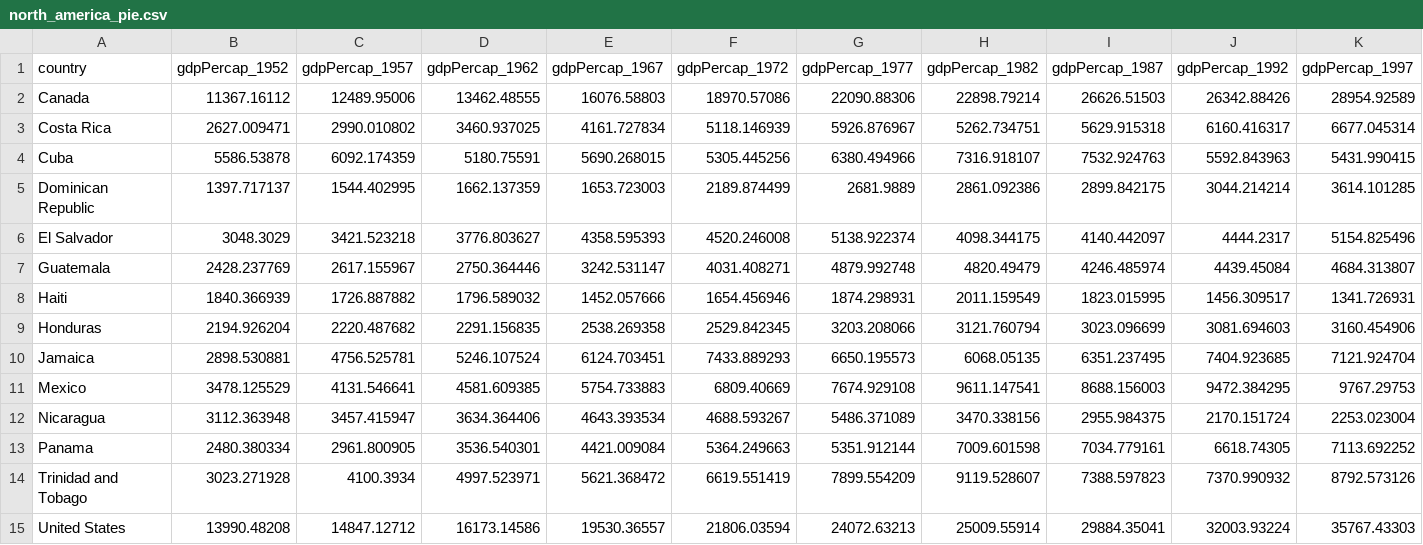
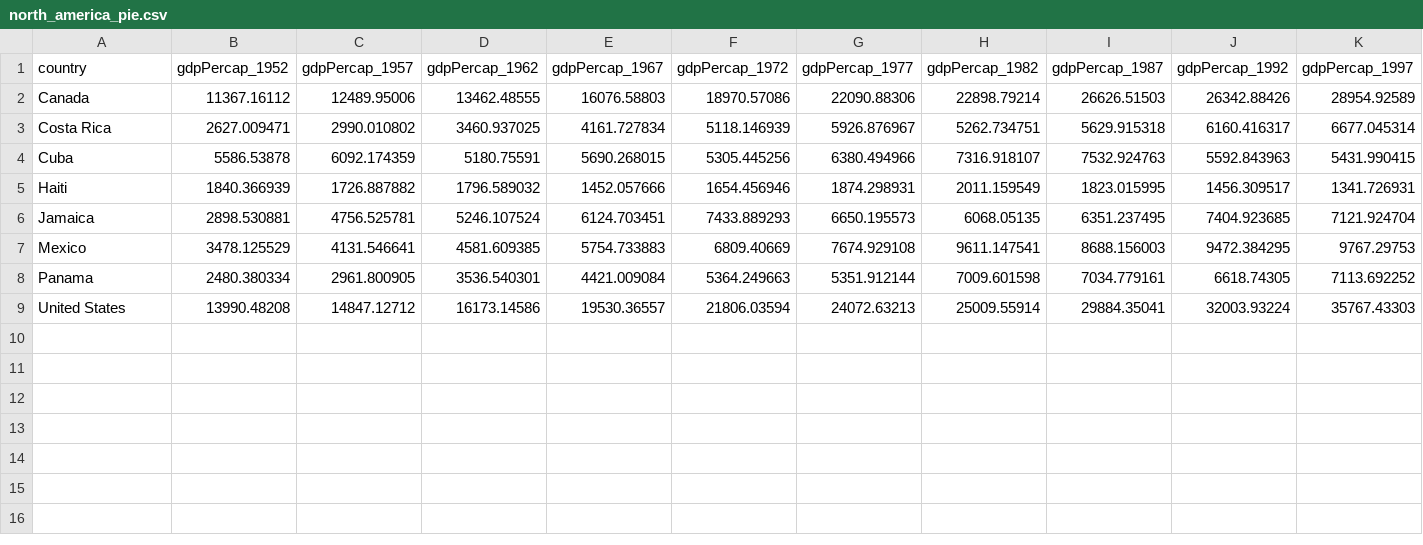
Before and after one commit to arpgpt/data-visualization, a CSV file: north_america_pie.csv, drawn as a sheet; only a part is shown; rows hold the shown columns only; the diff names each change by its address in the sheet, - before the commit and + after, or states it on an @@ line.

Commit message:
Update north_america_pie.csv

```diff
--- a/north_america_pie.csv
+++ b/north_america_pie.csv
-row 5: Dominican Republic | 1397.717137 | 1544.402995 | 1662.137359 | 1653.723003 | 2189.874499 | 2681.9889 | 2861.092386 | 2899.842175 | 3044.214214 | 3614.101285
-row 6: El Salvador | 3048.3029 | 3421.523218 | 3776.803627 | 4358.595393 | 4520.246008 | 5138.922374 | 4098.344175 | 4140.442097 | 4444.2317 | 5154.825496
-row 7: Guatemala | 2428.237769 | 2617.155967 | 2750.364446 | 3242.531147 | 4031.408271 | 4879.992748 | 4820.49479 | 4246.485974 | 4439.45084 | 4684.313807
-row 9: Honduras | 2194.926204 | 2220.487682 | 2291.156835 | 2538.269358 | 2529.842345 | 3203.208066 | 3121.760794 | 3023.096699 | 3081.694603 | 3160.454906
-row 12: Nicaragua | 3112.363948 | 3457.415947 | 3634.364406 | 4643.393534 | 4688.593267 | 5486.371089 | 3470.338156 | 2955.984375 | 2170.151724 | 2253.023004
-row 14: Trinidad and Tobago | 3023.271928 | 4100.3934 | 4997.523971 | 5621.368472 | 6619.551419 | 7899.554209 | 9119.528607 | 7388.597823 | 7370.990932 | 8792.573126
```
